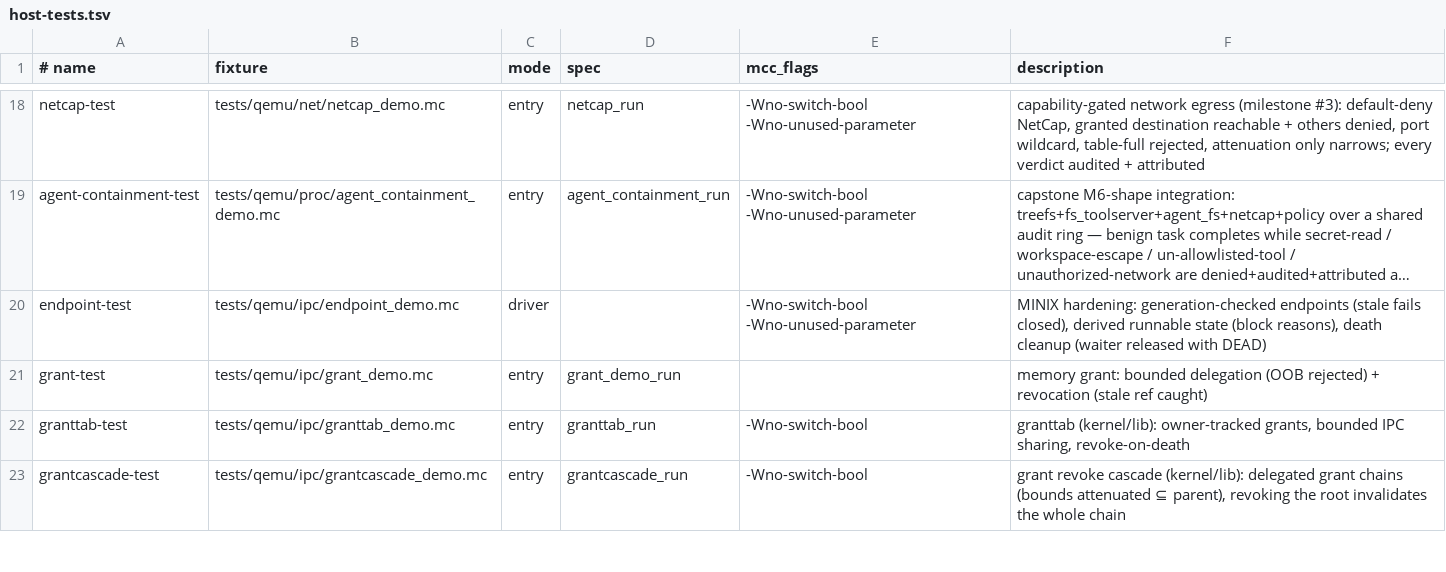
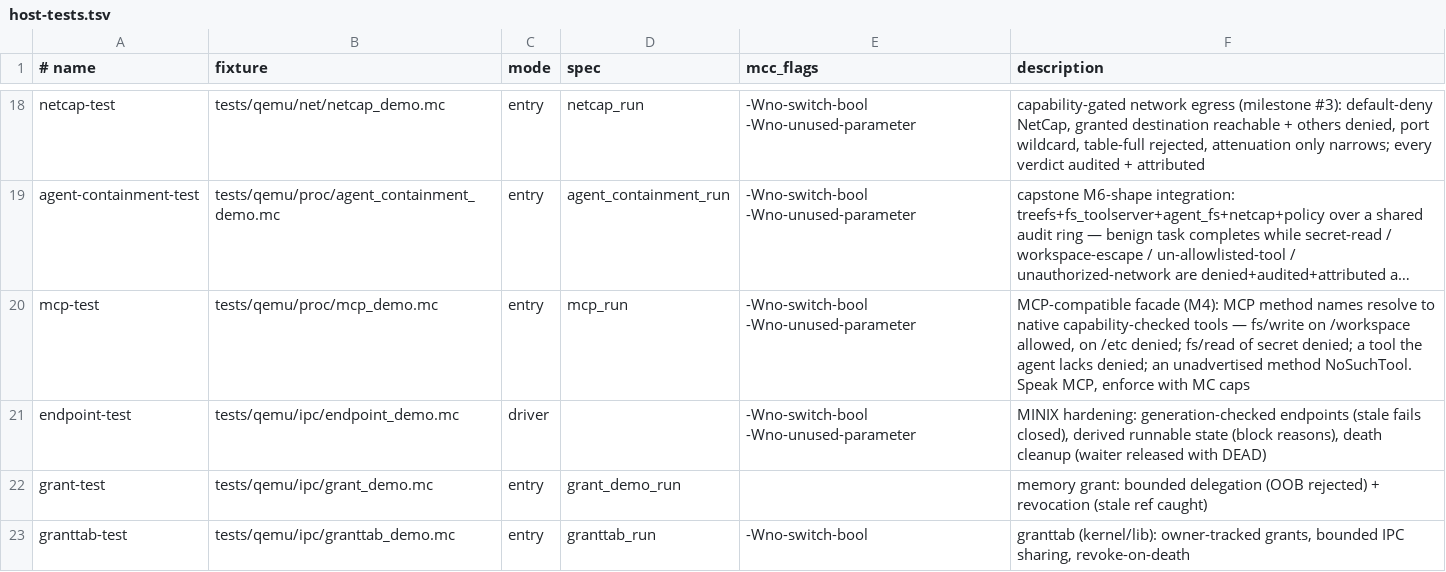
Before and after one commit to Haofei/modern-c, a TSV file: tools/lib/host-tests.tsv, drawn as a sheet; only a part is shown, gaps mark what is left out; the shorter side is filled out with more unchanged rows; long unchanged cells end in …; the diff names each change by its address in the sheet, - before the commit and + after, or states it on an @@ line.

```diff
--- a/tools/lib/host-tests.tsv
+++ b/tools/lib/host-tests.tsv
+row 20: mcp-test | tests/qemu/proc/mcp_demo.mc | entry | mcp_run | -Wno-switch-bool -Wno-unused-parameter | MCP-compatible facade (M4): MCP method names resolve to native capability-checked tools — fs/write on /workspace allowed, on /etc denied; fs/read of secret denied; a tool the agent lacks denied; an unadvertised method NoSuchTool. Speak MCP, enforce with MC caps
```
Also changed, not shown: 3 other files.
